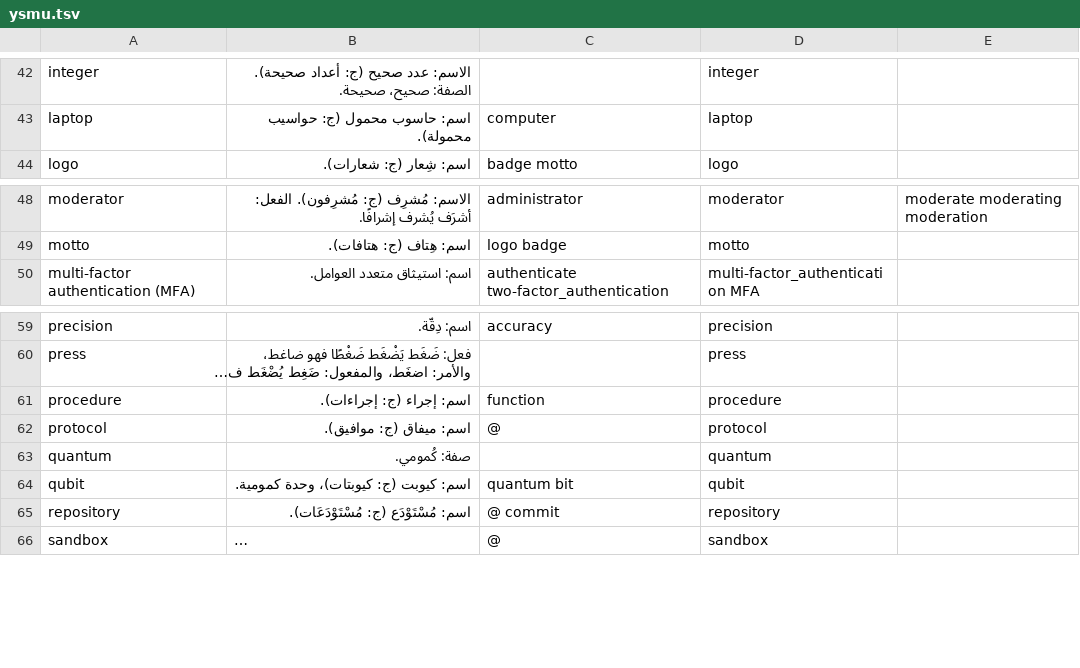
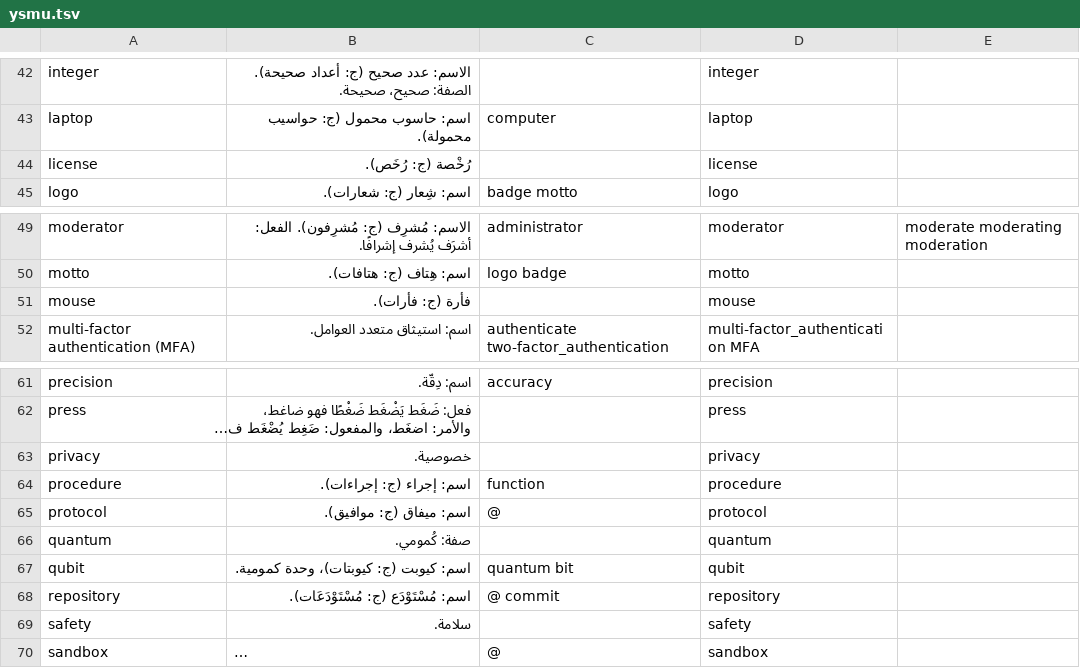
Before and after one commit to noureddin/suami, a TSV file: ysmu.tsv, drawn as a sheet; only a part is shown, gaps mark what is left out; long unchanged cells end in …; the diff names each change by its address in the sheet, - before the commit and + after, or states it on an @@ line.

Commit message:
🌄 ag: license, mouse, privacy, safety

```diff
--- a/ysmu.tsv
+++ b/ysmu.tsv
+row 44: license | رُخْصة (ج: رُخَص). |  | license
+row 51: mouse | فأرة (ج: فأرات). |  | mouse
+row 63: privacy | خصوصية. |  | privacy
+row 69: safety | سلامة. |  | safety
```
Also changed, not shown: 1 other file.
